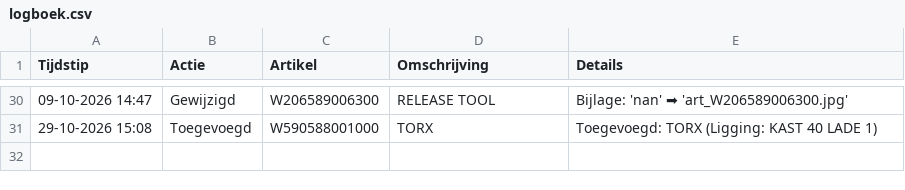
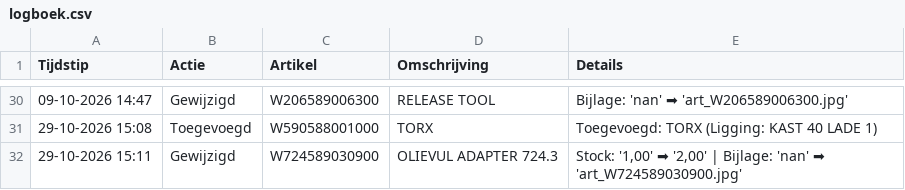
Before and after one commit to christoffm88-dotcom/sp, a CSV file: logboek.csv, drawn as a sheet; only a part is shown, gaps mark what is left out; the diff names each change by its address in the sheet, - before the commit and + after, or states it on an @@ line.

Commit message:
Log: Gewijzigd

```diff
--- a/logboek.csv
+++ b/logboek.csv
+row 32: 29-10-2026 15:11 | Gewijzigd | W724589030900 | OLIEVUL ADAPTER 724.3 | Stock: '1,00' ➡ '2,00' | Bijlage: 'nan' ➡ 'art_W724589030900.jpg'
```
